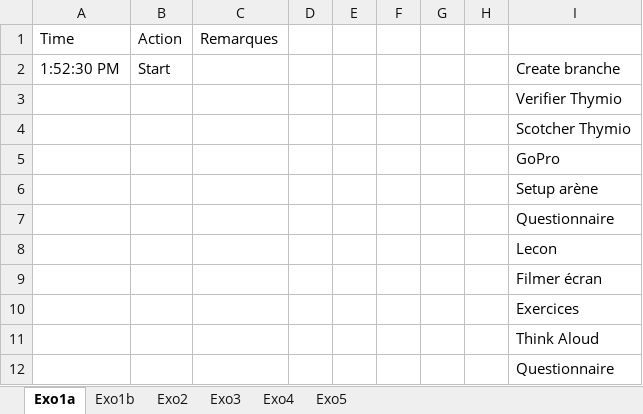
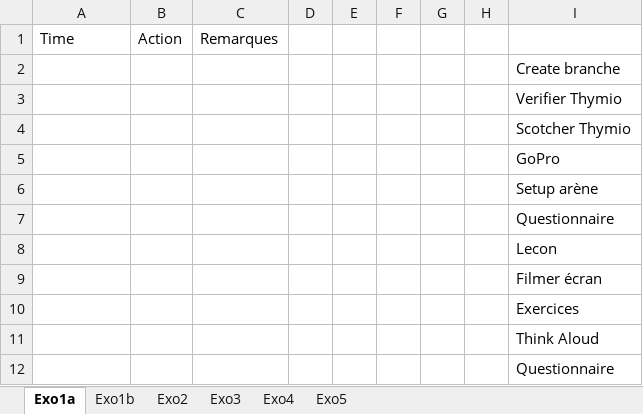
Before and after one commit to Ludodo06/Debugging-Tasks, an Excel workbook: ThinkAloud.xlsx, sheet Exo1a, drawn as a sheet; values as stored, in another font and other column widths than the file's, no borders; removed rows and columns are numbered as before the commit, all else as after; the diff names each change by its address in the sheet, - before the commit and + after, or states it on an @@ line.

Commit message:
blank thinkaloud

```diff
--- a/ThinkAloud.xlsx (sheet Exo1a)
+++ b/ThinkAloud.xlsx (sheet Exo1a)
-row 2: 1:52:30 PM | Start |  |  |  |  |  |  | Create branche
+row 2:  |  |  |  |  |  |  |  | Create branche
```
